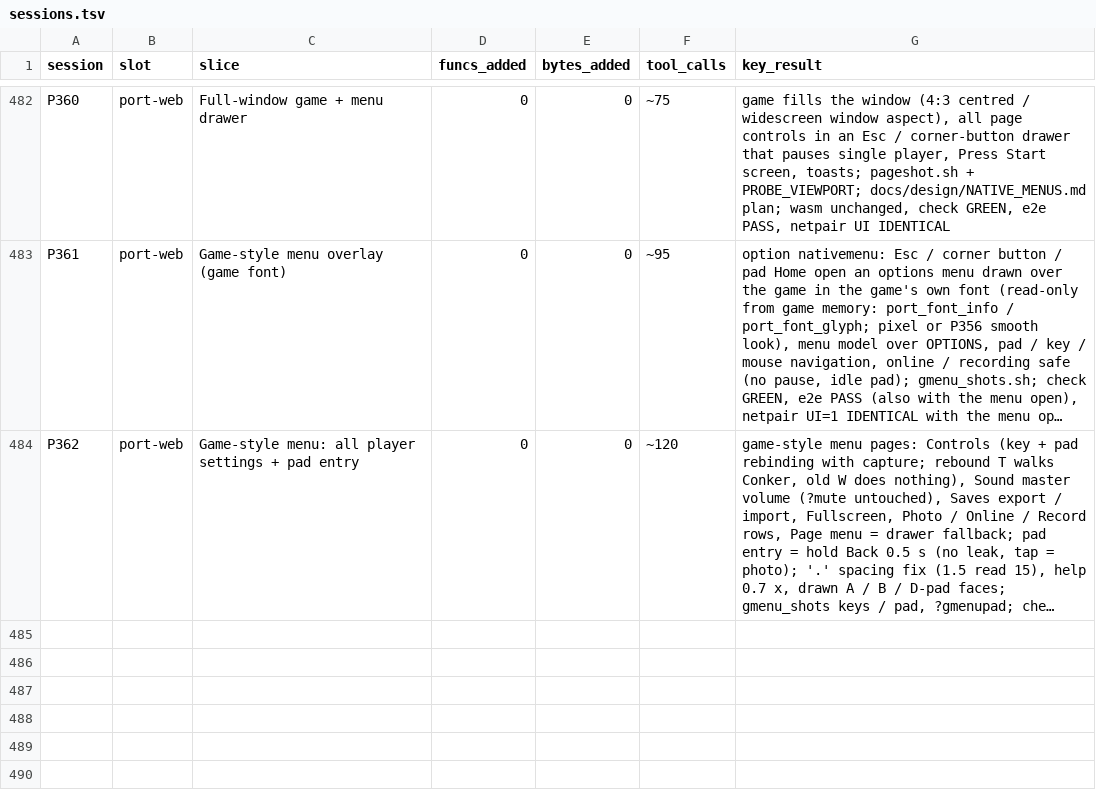
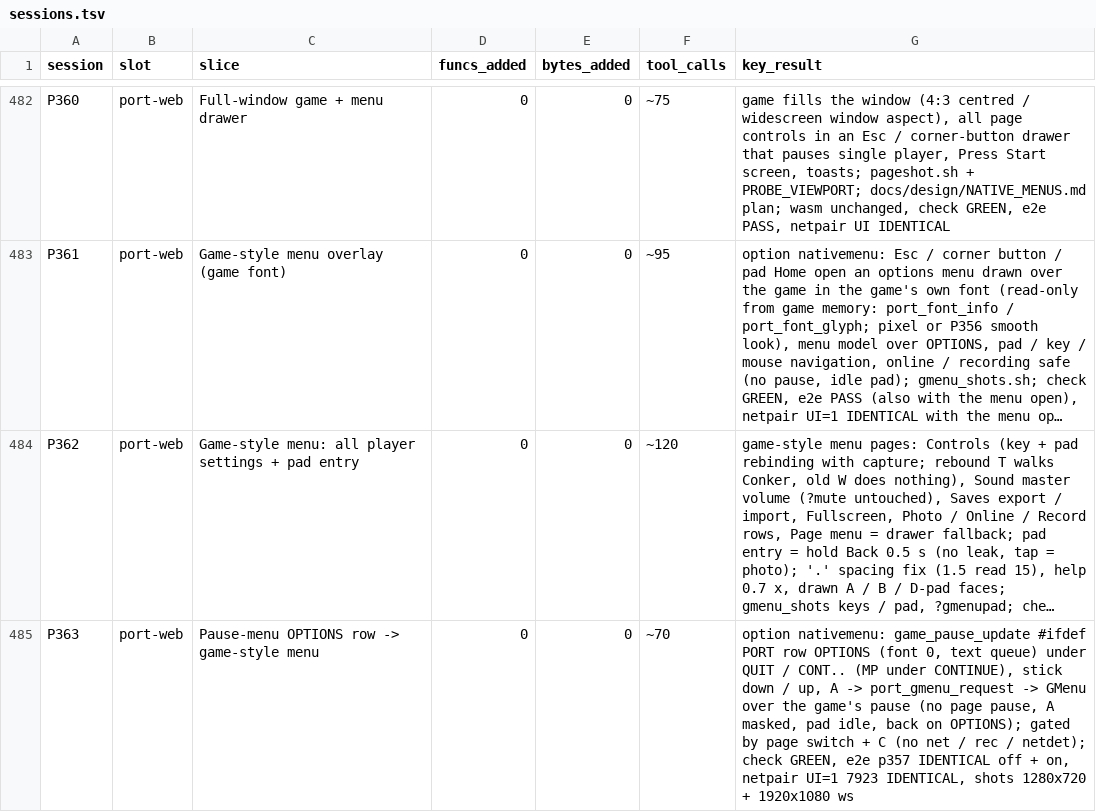
Before and after one commit to Sorikairox/conker-eu-port, a TSV file: docs/progress/sessions.tsv, drawn as a sheet; only a part is shown, gaps mark what is left out; long unchanged cells end in …; the diff names each change by its address in the sheet, - before the commit and + after, or states it on an @@ line.

```diff
--- a/docs/progress/sessions.tsv
+++ b/docs/progress/sessions.tsv
+row 485: P363 | port-web | Pause-menu OPTIONS row -> game-style menu | 0 | 0 | ~70 | option nativemenu: game_pause_update #ifdef PORT row OPTIONS (font 0, text queue) under QUIT / CONT.. (MP under CONTINUE), stick down / up, A -> port_gmenu_request -> GMenu over the game's pause (no page pause, A masked, pad idle, back on OPTIONS); gated by page switch + C (no net / rec / netdet); check GREEN, e2e p357 IDENTICAL off + on, netpair UI=1 7923 IDENTICAL, shots 1280x720 + 1920x1080 ws
```
Also changed, not shown: 4 other files.
